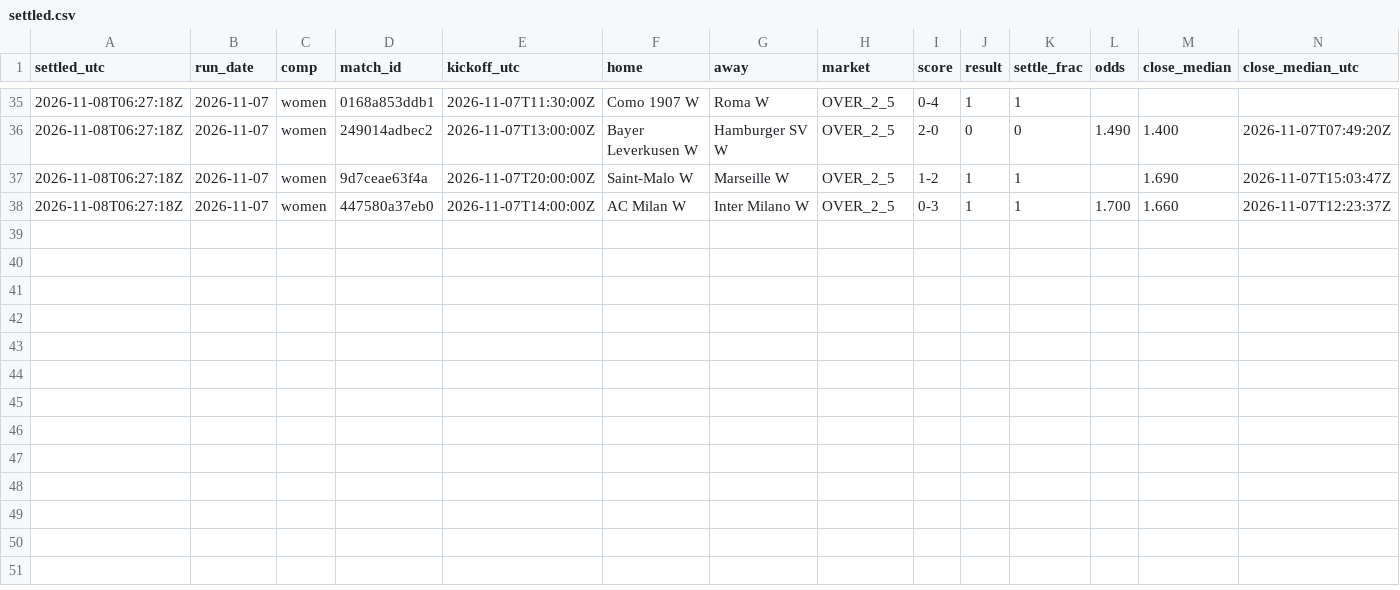
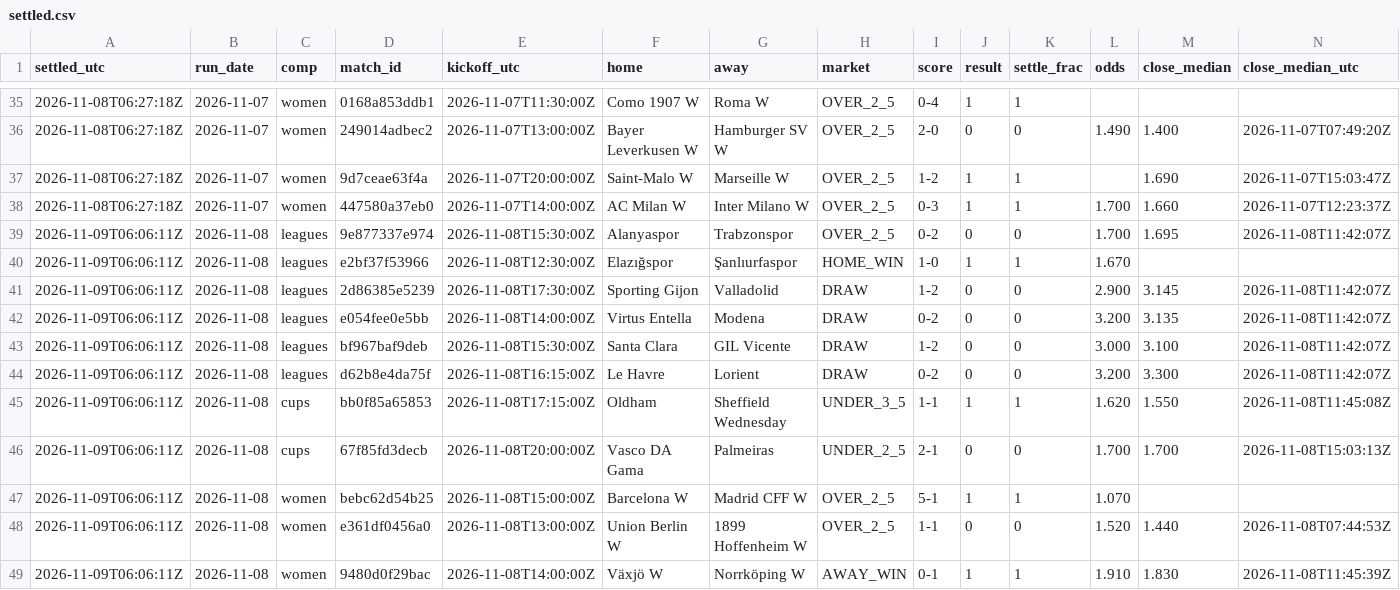
Before and after one commit to xbaredge/predictions, a CSV file: 2026/W45/settled.csv, drawn as a sheet; only a part is shown, gaps mark what is left out; rows hold the shown columns only; the diff names each change by its address in the sheet, - before the commit and + after, or states it on an @@ line.

Commit message:
commit 2026-11-09 (2 picks, 8 fixtures); release 2026-11-08 (12 picks, 239 fixtures); release 2026-11-09 (0 picks, 5 fixtures); 11 settled, 232 scores; anchor 2 timestamp(s)

```diff
--- a/2026/W45/settled.csv
+++ b/2026/W45/settled.csv
+row 39: 2026-11-09T06:06:11Z | 2026-11-08 | leagues | 9e877337e974 | 2026-11-08T15:30:00Z | Alanyaspor | Trabzonspor | OVER_2_5 | 0-2 | 0 | 0 | 1.700 | 1.695 | 2026-11-08T11:42:07Z
+row 40: 2026-11-09T06:06:11Z | 2026-11-08 | leagues | e2bf37f53966 | 2026-11-08T12:30:00Z | Elazığspor | Şanlıurfaspor | HOME_WIN | 1-0 | 1 | 1 | 1.670
+row 41: 2026-11-09T06:06:11Z | 2026-11-08 | leagues | 2d86385e5239 | 2026-11-08T17:30:00Z | Sporting Gijon | Valladolid | DRAW | 1-2 | 0 | 0 | 2.900 | 3.145 | 2026-11-08T11:42:07Z
+row 42: 2026-11-09T06:06:11Z | 2026-11-08 | leagues | e054fee0e5bb | 2026-11-08T14:00:00Z | Virtus Entella | Modena | DRAW | 0-2 | 0 | 0 | 3.200 | 3.135 | 2026-11-08T11:42:07Z
+row 43: 2026-11-09T06:06:11Z | 2026-11-08 | leagues | bf967baf9deb | 2026-11-08T15:30:00Z | Santa Clara | GIL Vicente | DRAW | 1-2 | 0 | 0 | 3.000 | 3.100 | 2026-11-08T11:42:07Z
+row 44: 2026-11-09T06:06:11Z | 2026-11-08 | leagues | d62b8e4da75f | 2026-11-08T16:15:00Z | Le Havre | Lorient | DRAW | 0-2 | 0 | 0 | 3.200 | 3.300 | 2026-11-08T11:42:07Z
+row 45: 2026-11-09T06:06:11Z | 2026-11-08 | cups | bb0f85a65853 | 2026-11-08T17:15:00Z | Oldham | Sheffield Wednesday | UNDER_3_5 | 1-1 | 1 | 1 | 1.620 | 1.550 | 2026-11-08T11:45:08Z
+row 46: 2026-11-09T06:06:11Z | 2026-11-08 | cups | 67f85fd3decb | 2026-11-08T20:00:00Z | Vasco DA Gama | Palmeiras | UNDER_2_5 | 2-1 | 0 | 0 | 1.700 | 1.700 | 2026-11-08T15:03:13Z
+row 47: 2026-11-09T06:06:11Z | 2026-11-08 | women | bebc62d54b25 | 2026-11-08T15:00:00Z | Barcelona W | Madrid CFF W | OVER_2_5 | 5-1 | 1 | 1 | 1.070
+row 48: 2026-11-09T06:06:11Z | 2026-11-08 | women | e361df0456a0 | 2026-11-08T13:00:00Z | Union Berlin W | 1899 Hoffenheim W | OVER_2_5 | 1-1 | 0 | 0 | 1.520 | 1.440 | 2026-11-08T07:44:53Z
+row 49: 2026-11-09T06:06:11Z | 2026-11-08 | women | 9480d0f29bac | 2026-11-08T14:00:00Z | Växjö W | Norrköping W | AWAY_WIN | 0-1 | 1 | 1 | 1.910 | 1.830 | 2026-11-08T11:45:39Z
```
Also changed, not shown: 2026/W45/picks.csv, 2026/W45/scores.csv, 10 other files.
